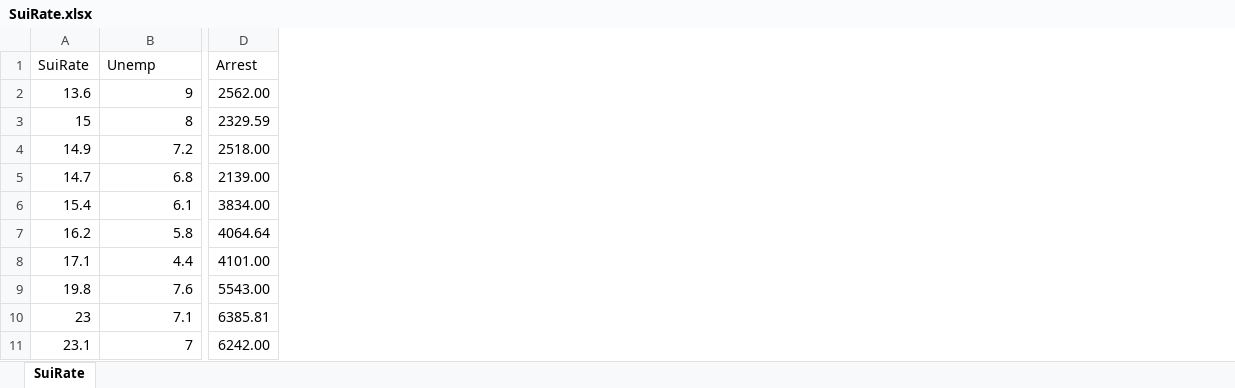
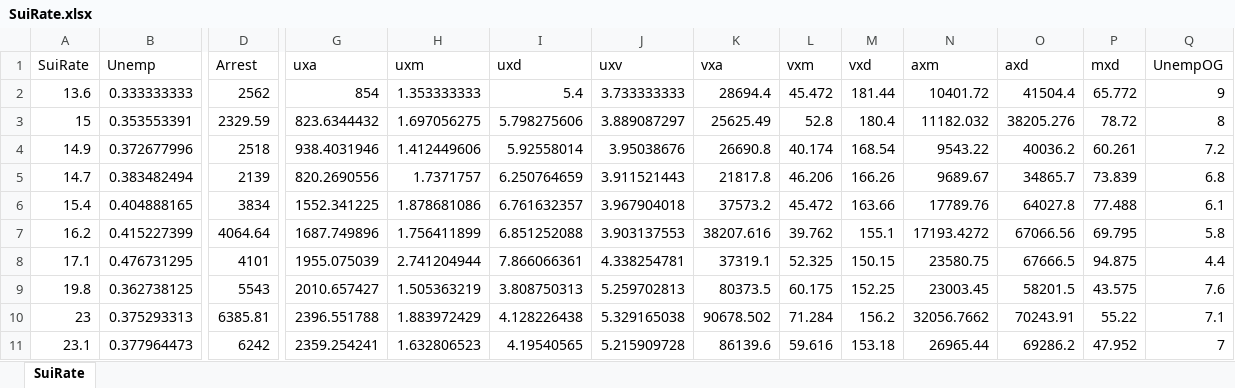
Before and after one commit to tbtruong/ai-midterm, an Excel workbook: SuiRate.xlsx, sheet SuiRate, drawn as a sheet; only a part is shown, gaps mark what is left out; values as stored, in another font and other column widths than the file's, no borders; the diff covers the shown part only; the diff names each change by its address in the sheet, - before the commit and + after, or states it on an @@ line.

```diff
--- a/SuiRate.xlsx (sheet SuiRate)
+++ b/SuiRate.xlsx (sheet SuiRate)
+column G (uxa), rows 2-11: 854 | 823.6344432 | 938.4031946 | 820.2690556 | 1552.341225 | 1687.749896 | 1955.075039 | 2010.657427 | 2396.551788 | 2359.254241
+column H (uxm), rows 2-11: 1.353333333 | 1.697056275 | 1.412449606 | 1.7371757 | 1.878681086 | 1.756411899 | 2.741204944 | 1.505363219 | 1.883972429 | 1.632806523
+column I (uxd), rows 2-11: 5.4 | 5.798275606 | 5.92558014 | 6.250764659 | 6.761632357 | 6.851252088 | 7.866066361 | 3.808750313 | 4.128226438 | 4.19540565
+column J (uxv), rows 2-11: 3.733333333 | 3.889087297 | 3.95038676 | 3.911521443 | 3.967904018 | 3.903137553 | 4.338254781 | 5.259702813 | 5.329165038 | 5.215909728
+column K (vxa), rows 2-11: 28694.4 | 25625.49 | 26690.8 | 21817.8 | 37573.2 | 38207.616 | 37319.1 | 80373.5 | 90678.502 | 86139.6
+column L (vxm), rows 2-11: 45.472 | 52.8 | 40.174 | 46.206 | 45.472 | 39.762 | 52.325 | 60.175 | 71.284 | 59.616
+column M (vxd), rows 2-11: 181.44 | 180.4 | 168.54 | 166.26 | 163.66 | 155.1 | 150.15 | 152.25 | 156.2 | 153.18
+column N (axm), rows 2-11: 10401.72 | 11182.032 | 9543.22 | 9689.67 | 17789.76 | 17193.4272 | 23580.75 | 23003.45 | 32056.7662 | 26965.44
+column O (axd), rows 2-11: 41504.4 | 38205.276 | 40036.2 | 34865.7 | 64027.8 | 67066.56 | 67666.5 | 58201.5 | 70243.91 | 69286.2
+column P (mxd), rows 2-11: 65.772 | 78.72 | 60.261 | 73.839 | 77.488 | 69.795 | 94.875 | 43.575 | 55.22 | 47.952
+column Q (UnempOG), rows 2-11: 9 | 8 | 7.2 | 6.8 | 6.1 | 5.8 | 4.4 | 7.6 | 7.1 | 7
-B2 (Unemp): 9
+B2 (Unemp): 0.333333333
-D2 (Arrest): 2562.00
+D2 (Arrest): 2562
-B3 (Unemp): 8
+B3 (Unemp): 0.353553391
-B4 (Unemp): 7.2
+B4 (Unemp): 0.372677996
-D4 (Arrest): 2518.00
+D4 (Arrest): 2518
-B5 (Unemp): 6.8
+B5 (Unemp): 0.383482494
-D5 (Arrest): 2139.00
+D5 (Arrest): 2139
-B6 (Unemp): 6.1
+B6 (Unemp): 0.404888165
-D6 (Arrest): 3834.00
+D6 (Arrest): 3834
-B7 (Unemp): 5.8
+B7 (Unemp): 0.415227399
-B8 (Unemp): 4.4
+B8 (Unemp): 0.476731295
-D8 (Arrest): 4101.00
+D8 (Arrest): 4101
-B9 (Unemp): 7.6
+B9 (Unemp): 0.362738125
-D9 (Arrest): 5543.00
+D9 (Arrest): 5543
-B10 (Unemp): 7.1
+B10 (Unemp): 0.375293313
-B11 (Unemp): 7
+B11 (Unemp): 0.377964473
-D11 (Arrest): 6242.00
+D11 (Arrest): 6242
```
Also changed, not shown: 13 added columns and 638 edited cells elsewhere in this sheet, 14 other files.
